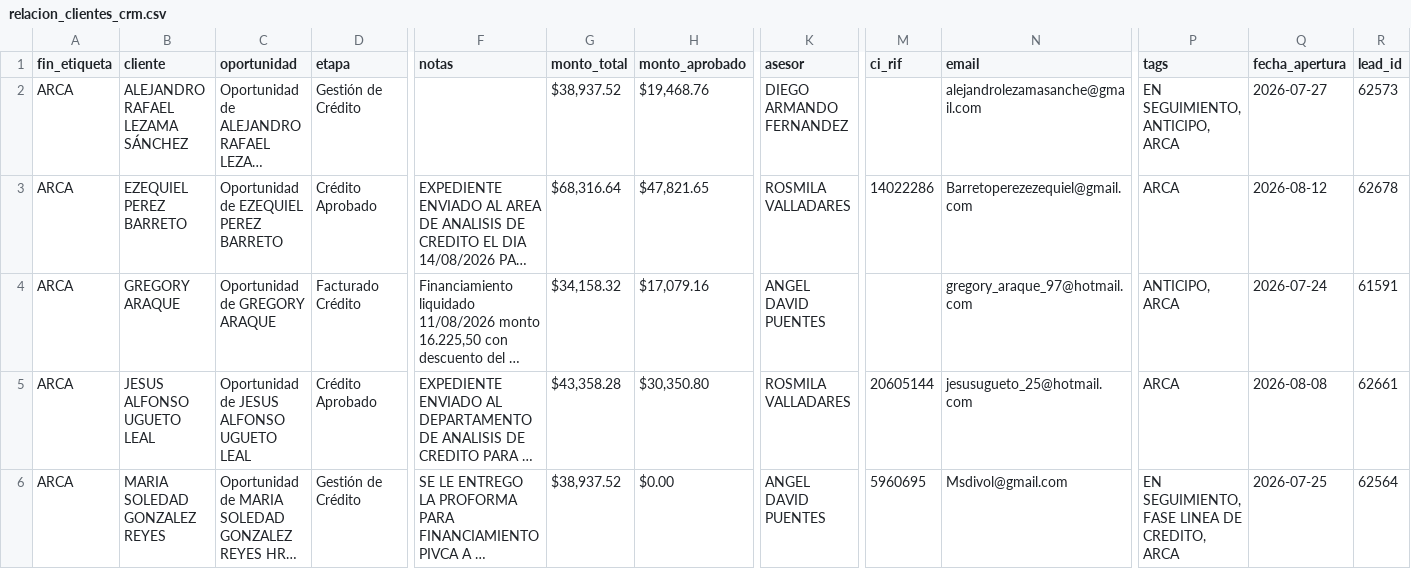
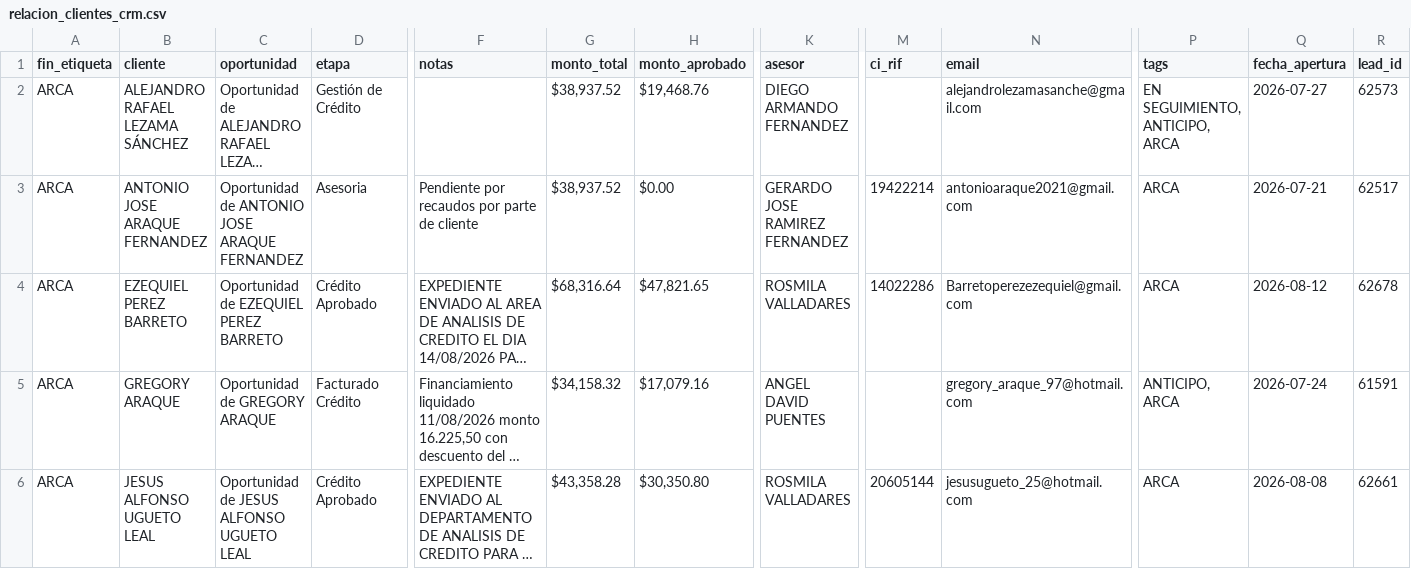
Before and after one commit to latinbienti-sys/gestionhonda, a CSV file: crm_consulta/relacion_clientes_crm.csv, drawn as a sheet; only a part is shown, gaps mark what is left out; the shorter side is filled out with more unchanged rows; long unchanged cells end in …; rows hold the shown columns only; the diff covers the shown part only; the diff names each change by its address in the sheet, - before the commit and + after, or states it on an @@ line.

```diff
--- a/crm_consulta/relacion_clientes_crm.csv
+++ b/crm_consulta/relacion_clientes_crm.csv
+row 3: ARCA | ANTONIO JOSE ARAQUE FERNANDEZ | Oportunidad de ANTONIO JOSE ARAQUE FERNANDEZ | Asesoria | Pendiente por recaudos por parte de cliente | $38,937.52 | $0.00 | GERARDO JOSE RAMIREZ FERNANDEZ | 19422214 | antonioaraque2021@gmail.com | ARCA | 2026-07-21 | 62517
```
Also changed, not shown: 1 removed row and 1 edited cell elsewhere in this file, 3 other files.
